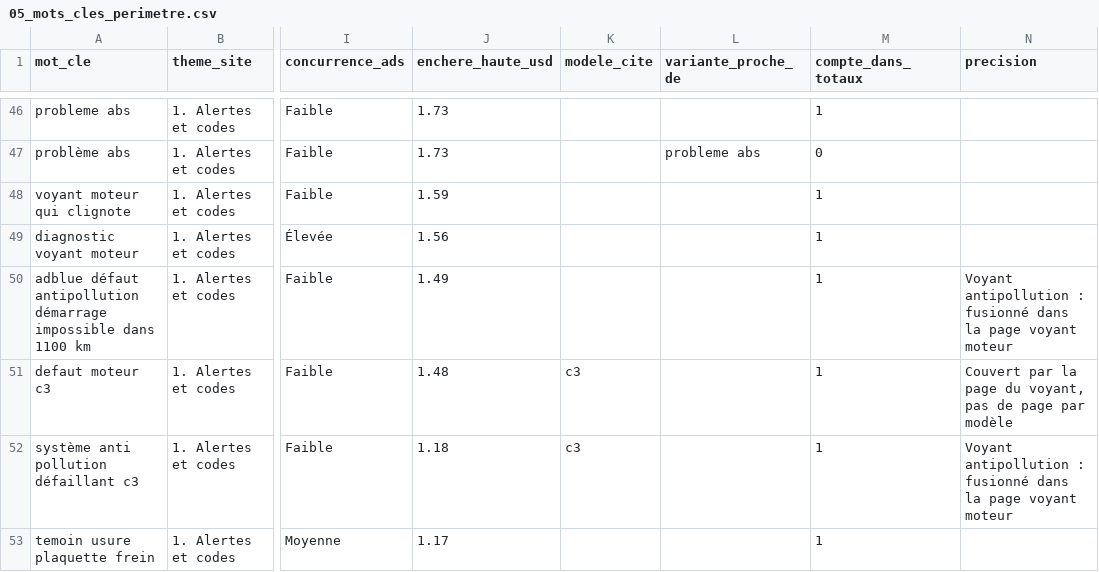
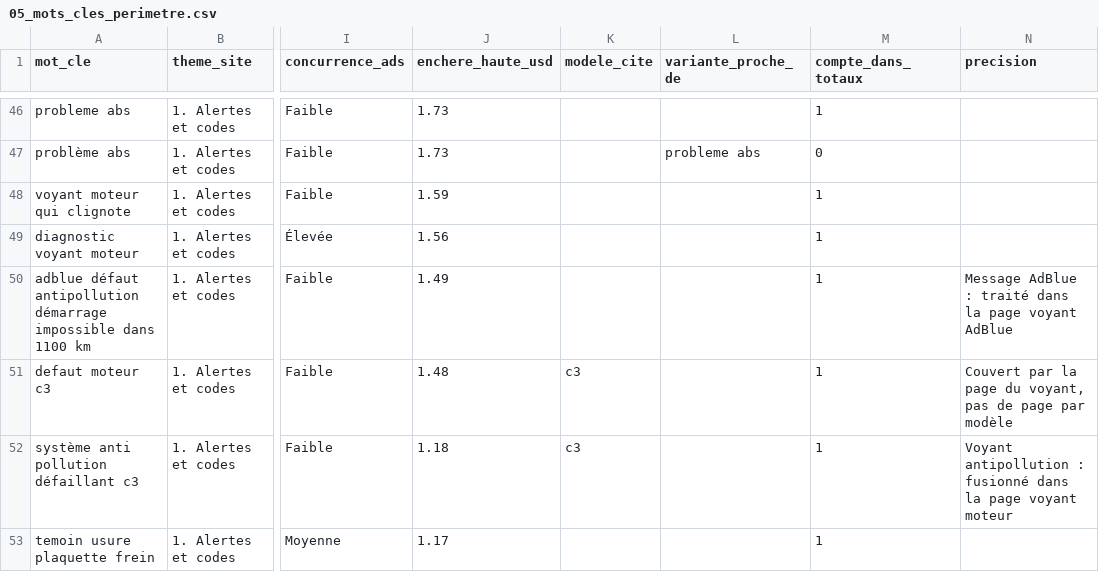
Before and after one commit to houssem-jeddou/decodauto, a CSV file: docs/05_mots_cles_perimetre.csv, drawn as a sheet; only a part is shown, gaps mark what is left out; the diff covers the shown part only; the diff names each change by its address in the sheet, - before the commit and + after, or states it on an @@ line.

```diff
--- a/docs/05_mots_cles_perimetre.csv
+++ b/docs/05_mots_cles_perimetre.csv
-N50 (precision): Voyant antipollution : fusionné dans la page voyant moteur
+N50 (precision): Message AdBlue : traité dans la page voyant AdBlue
```
Also changed, not shown: 4 edited cells elsewhere in this file.
